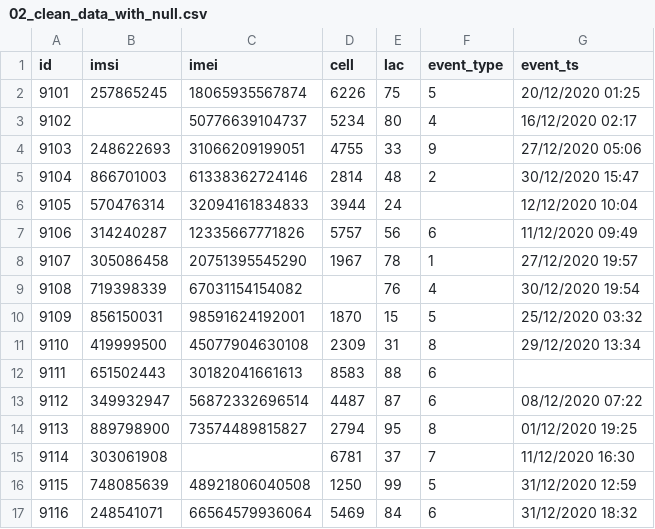
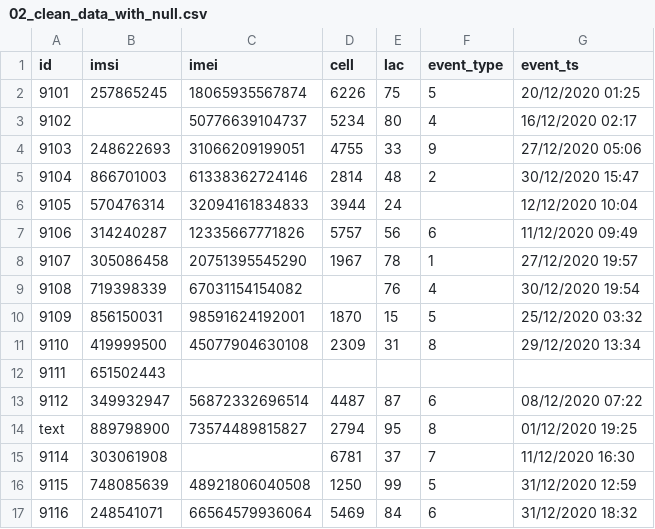
Before and after one commit to Naderbekir88/ETL-Telecom-SSIS, a CSV file: Data Source/source_files/batch 0/02_clean_data_with_null.csv, drawn as a sheet.

```diff
--- a/Data Source/source_files/batch 0/02_clean_data_with_null.csv
+++ b/Data Source/source_files/batch 0/02_clean_data_with_null.csv
@@ -11,5 +11,5 @@ id|imsi|imei|cell|lac|event_type|event_ts
 9110|419999500|45077904630108|2309|31|8|29/12/2020 13:34
-9111|651502443|30182041661613|8583|88|6|
+9111|651502443
 9112|349932947|56872332696514|4487|87|6|08/12/2020 07:22
-9113|889798900|73574489815827|2794|95|8|01/12/2020 19:25
+text|889798900|73574489815827|2794|95|8|01/12/2020 19:25
 9114|303061908||6781|37|7|11/12/2020 16:30
```
Also changed, not shown: 12 other files.
